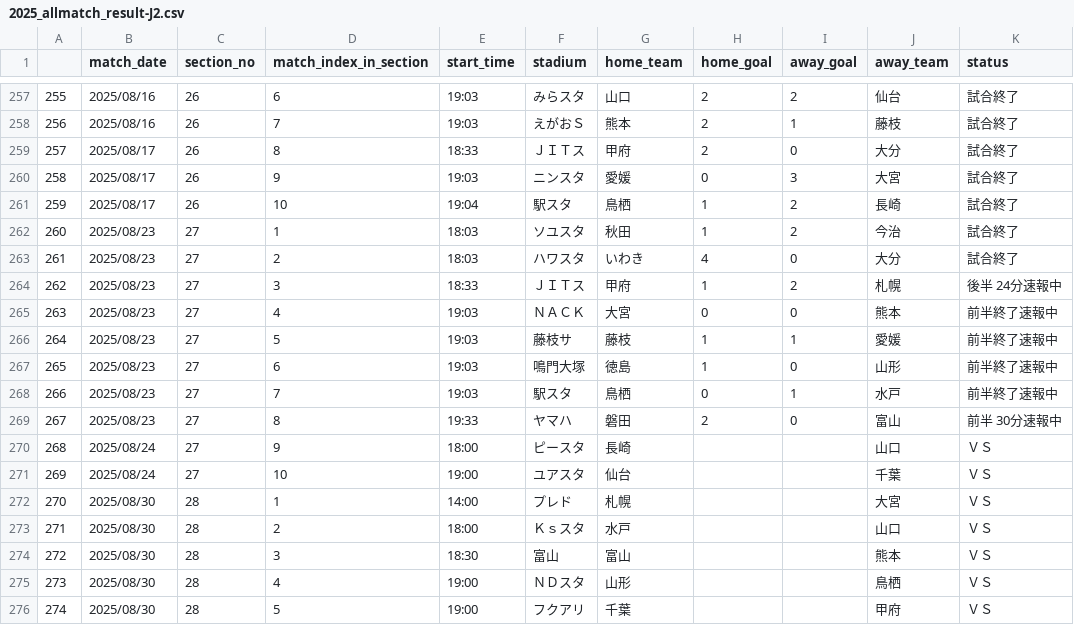
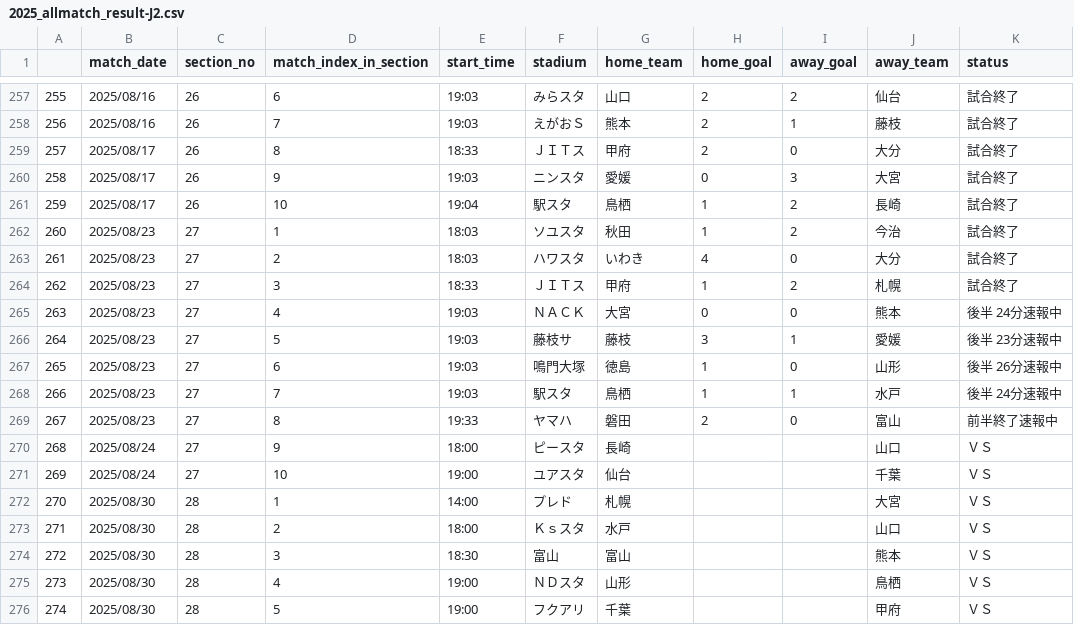
Before and after one commit to mokekuma-git/JLeague_Matches-Bar_Graph, a CSV file: docs/csv/2025_allmatch_result-J2.csv, drawn as a sheet; only a part is shown, gaps mark what is left out.

```diff
--- a/docs/csv/2025_allmatch_result-J2.csv
+++ b/docs/csv/2025_allmatch_result-J2.csv
@@ -263,8 +263,8 @@
 261,2025/08/23,27,2,18:03,ハワスタ,いわき,4,0,大分,試合終了
-262,2025/08/23,27,3,18:33,ＪＩＴス,甲府,1,2,札幌,後半 24分速報中
-263,2025/08/23,27,4,19:03,ＮＡＣＫ,大宮,0,0,熊本,前半終了速報中
-264,2025/08/23,27,5,19:03,藤枝サ,藤枝,1,1,愛媛,前半終了速報中
-265,2025/08/23,27,6,19:03,鳴門大塚,徳島,1,0,山形,前半終了速報中
-266,2025/08/23,27,7,19:03,駅スタ,鳥栖,0,1,水戸,前半終了速報中
-267,2025/08/23,27,8,19:33,ヤマハ,磐田,2,0,富山,前半 30分速報中
+262,2025/08/23,27,3,18:33,ＪＩＴス,甲府,1,2,札幌,試合終了
+263,2025/08/23,27,4,19:03,ＮＡＣＫ,大宮,0,0,熊本,後半 24分速報中
+264,2025/08/23,27,5,19:03,藤枝サ,藤枝,3,1,愛媛,後半 23分速報中
+265,2025/08/23,27,6,19:03,鳴門大塚,徳島,1,0,山形,後半 26分速報中
+266,2025/08/23,27,7,19:03,駅スタ,鳥栖,1,1,水戸,後半 24分速報中
+267,2025/08/23,27,8,19:33,ヤマハ,磐田,2,0,富山,前半終了速報中
 268,2025/08/24,27,9,18:00,ピースタ,長崎,,,山口,ＶＳ
```
Also changed, not shown: docs/csv/2025_allmatch_result-J1.csv, docs/csv/2025_allmatch_result-J3.csv, 1 other file.
